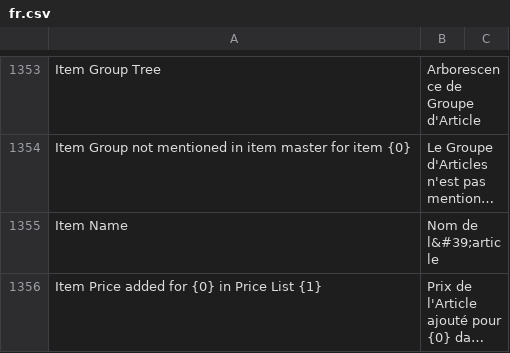
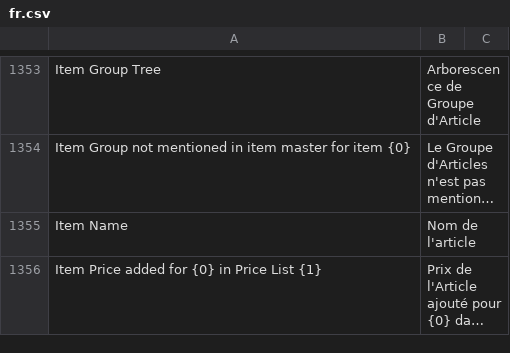
Before and after one commit to techyst-net/nexyst, a CSV file: erpnext/translations/fr.csv, drawn as a sheet; only a part is shown, gaps mark what is left out; long unchanged cells end in …; the diff covers the shown part only; the diff names each change by its address in the sheet, - before the commit and + after, or states it on an @@ line.

```diff
--- a/erpnext/translations/fr.csv
+++ b/erpnext/translations/fr.csv
-B1355: Nom de l&#39;article
+B1355: Nom de l'article
```
Also changed, not shown: 34 added rows, 1 moved row and 5 edited cells elsewhere in this file.
